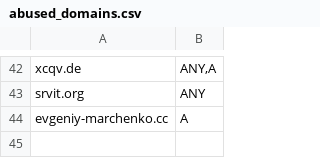
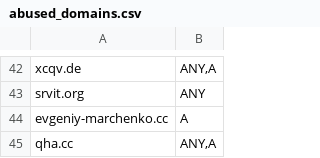
Before and after one commit to smurfmonitor/dns-iptables-rules, a CSV file: abused_domains.csv, drawn as a sheet; only a part is shown, gaps mark what is left out.

```diff
--- a/abused_domains.csv
+++ b/abused_domains.csv
@@ -44 +44,2 @@ srvit.org; ANY
 evgeniy-marchenko.cc; A
+qha.cc; ANY,A
```
Also changed, not shown: 1 other file.
